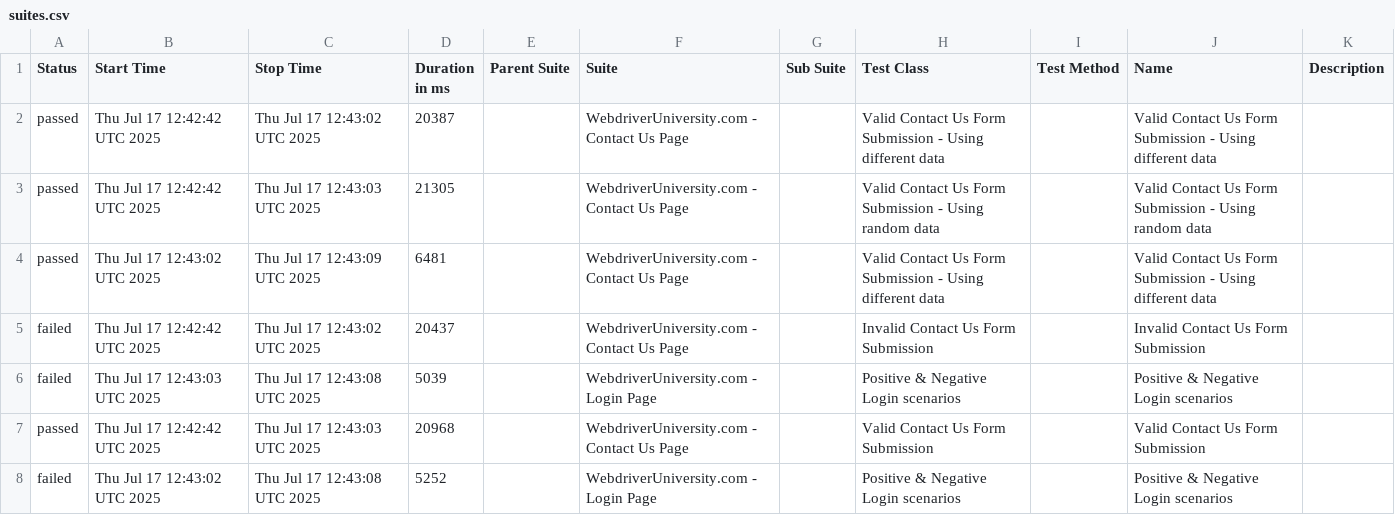
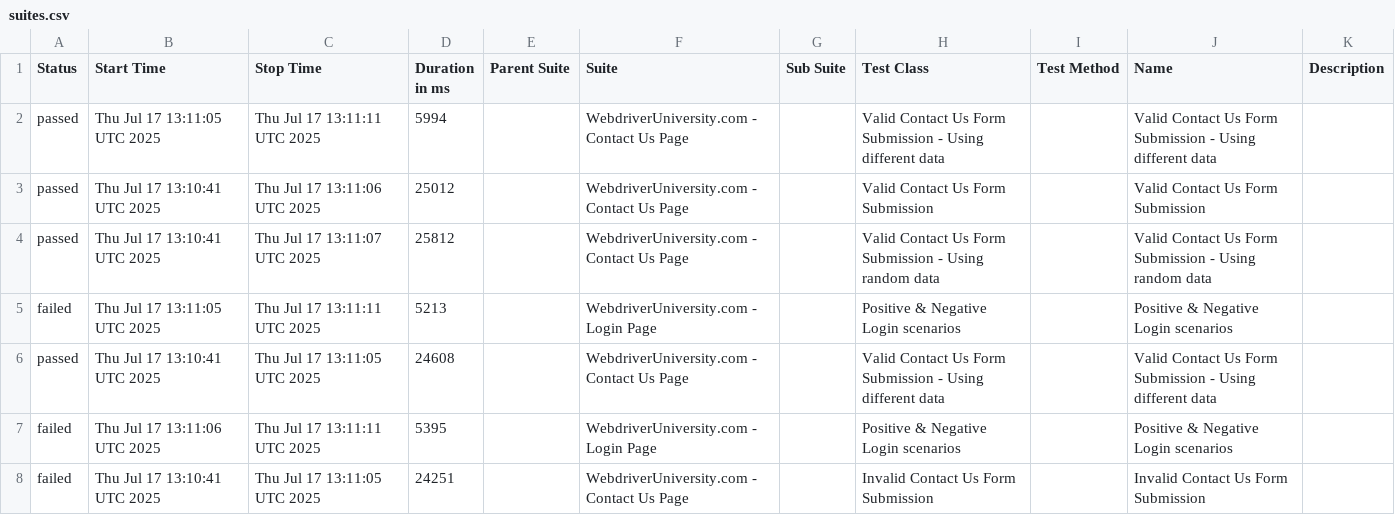
Before and after one commit to kaandenizay/playwright-automation-framework, a CSV file: allure/data/suites.csv, drawn as a sheet.

```diff
--- a/allure/data/suites.csv
+++ b/allure/data/suites.csv
@@ -1,8 +1,8 @@
 "Status","Start Time","Stop Time","Duration in ms","Parent Suite","Suite","Sub Suite","Test Class","Test Method","Name","Description"
-"passed","Thu Jul 17 12:42:42 UTC 2025","Thu Jul 17 12:43:02 UTC 2025","20387","","WebdriverUniversity.com - Contact Us Page","","Valid Contact Us Form Submission - Using different data","","Valid Contact Us Form Submission - Using different data",""
-"passed","Thu Jul 17 12:42:42 UTC 2025","Thu Jul 17 12:43:03 UTC 2025","21305","","WebdriverUniversity.com - Contact Us Page","","Valid Contact Us Form Submission - Using random data","","Valid Contact Us Form Submission - Using random data",""
-"passed","Thu Jul 17 12:43:02 UTC 2025","Thu Jul 17 12:43:09 UTC 2025","6481","","WebdriverUniversity.com - Contact Us Page","","Valid Contact Us Form Submission - Using different data","","Valid Contact Us Form Submission - Using different data",""
-"failed","Thu Jul 17 12:42:42 UTC 2025","Thu Jul 17 12:43:02 UTC 2025","20437","","WebdriverUniversity.com - Contact Us Page","","Invalid Contact Us Form Submission","","Invalid Contact Us Form Submission",""
-"failed","Thu Jul 17 12:43:03 UTC 2025","Thu Jul 17 12:43:08 UTC 2025","5039","","WebdriverUniversity.com - Login Page","","Positive & Negative Login scenarios","","Positive & Negative Login scenarios",""
-"passed","Thu Jul 17 12:42:42 UTC 2025","Thu Jul 17 12:43:03 UTC 2025","20968","","WebdriverUniversity.com - Contact Us Page","","Valid Contact Us Form Submission","","Valid Contact Us Form Submission",""
-"failed","Thu Jul 17 12:43:02 UTC 2025","Thu Jul 17 12:43:08 UTC 2025","5252","","WebdriverUniversity.com - Login Page","","Positive & Negative Login scenarios","","Positive & Negative Login scenarios",""
+"passed","Thu Jul 17 13:11:05 UTC 2025","Thu Jul 17 13:11:11 UTC 2025","5994","","WebdriverUniversity.com - Contact Us Page","","Valid Contact Us Form Submission - Using different data","","Valid Contact Us Form Submission - Using different data",""
+"passed","Thu Jul 17 13:10:41 UTC 2025","Thu Jul 17 13:11:06 UTC 2025","25012","","WebdriverUniversity.com - Contact Us Page","","Valid Contact Us Form Submission","","Valid Contact Us Form Submission",""
+"passed","Thu Jul 17 13:10:41 UTC 2025","Thu Jul 17 13:11:07 UTC 2025","25812","","WebdriverUniversity.com - Contact Us Page","","Valid Contact Us Form Submission - Using random data","","Valid Contact Us Form Submission - Using random data",""
+"failed","Thu Jul 17 13:11:05 UTC 2025","Thu Jul 17 13:11:11 UTC 2025","5213","","WebdriverUniversity.com - Login Page","","Positive & Negative Login scenarios","","Positive & Negative Login scenarios",""
+"passed","Thu Jul 17 13:10:41 UTC 2025","Thu Jul 17 13:11:05 UTC 2025","24608","","WebdriverUniversity.com - Contact Us Page","","Valid Contact Us Form Submission - Using different data","","Valid Contact Us Form Submission - Using different data",""
+"failed","Thu Jul 17 13:11:06 UTC 2025","Thu Jul 17 13:11:11 UTC 2025","5395","","WebdriverUniversity.com - Login Page","","Positive & Negative Login scenarios","","Positive & Negative Login scenarios",""
+"failed","Thu Jul 17 13:10:41 UTC 2025","Thu Jul 17 13:11:05 UTC 2025","24251","","WebdriverUniversity.com - Contact Us Page","","Invalid Contact Us Form Submission","","Invalid Contact Us Form Submission",""
```
Also changed, not shown: allure/data/behaviors.csv, 46 other files.
